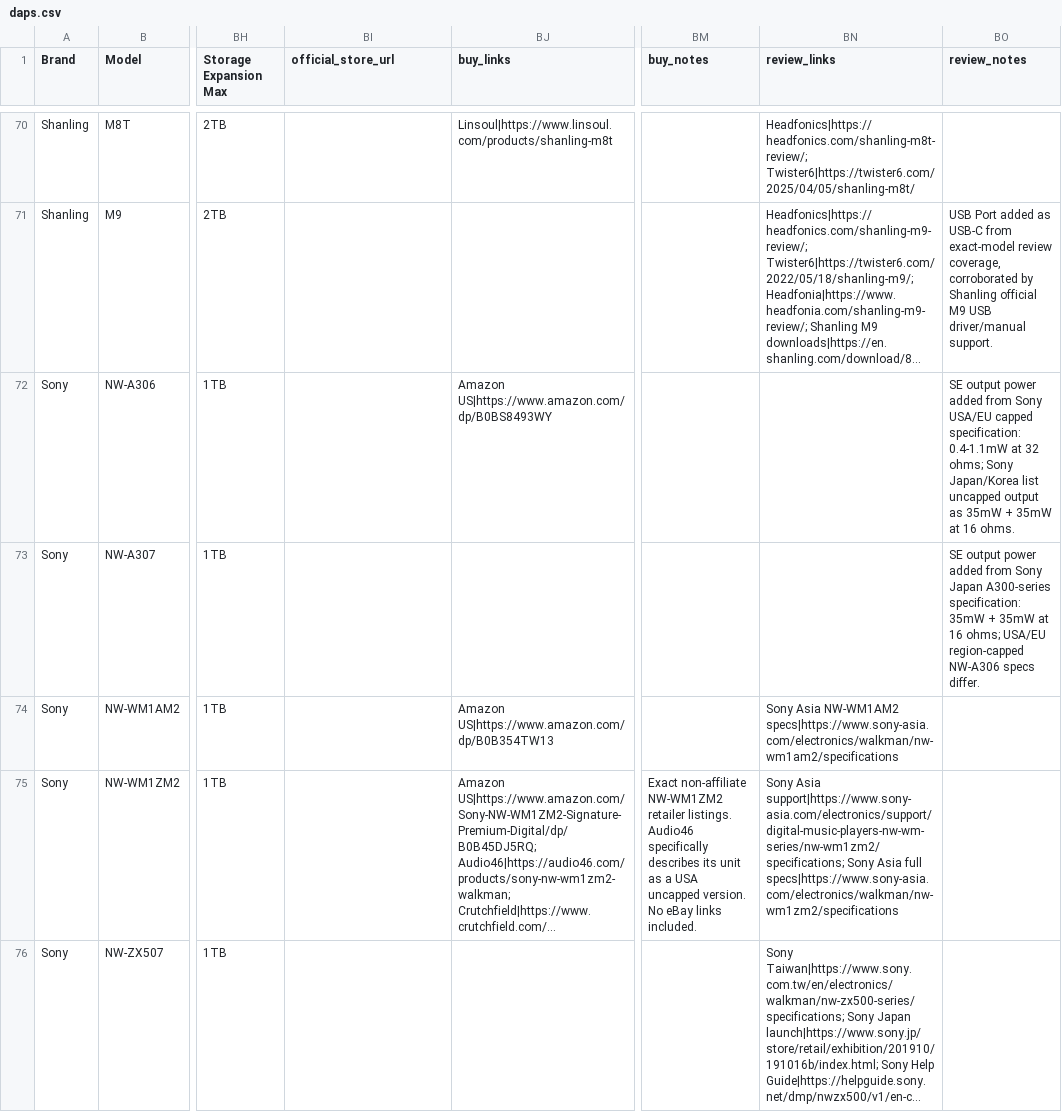
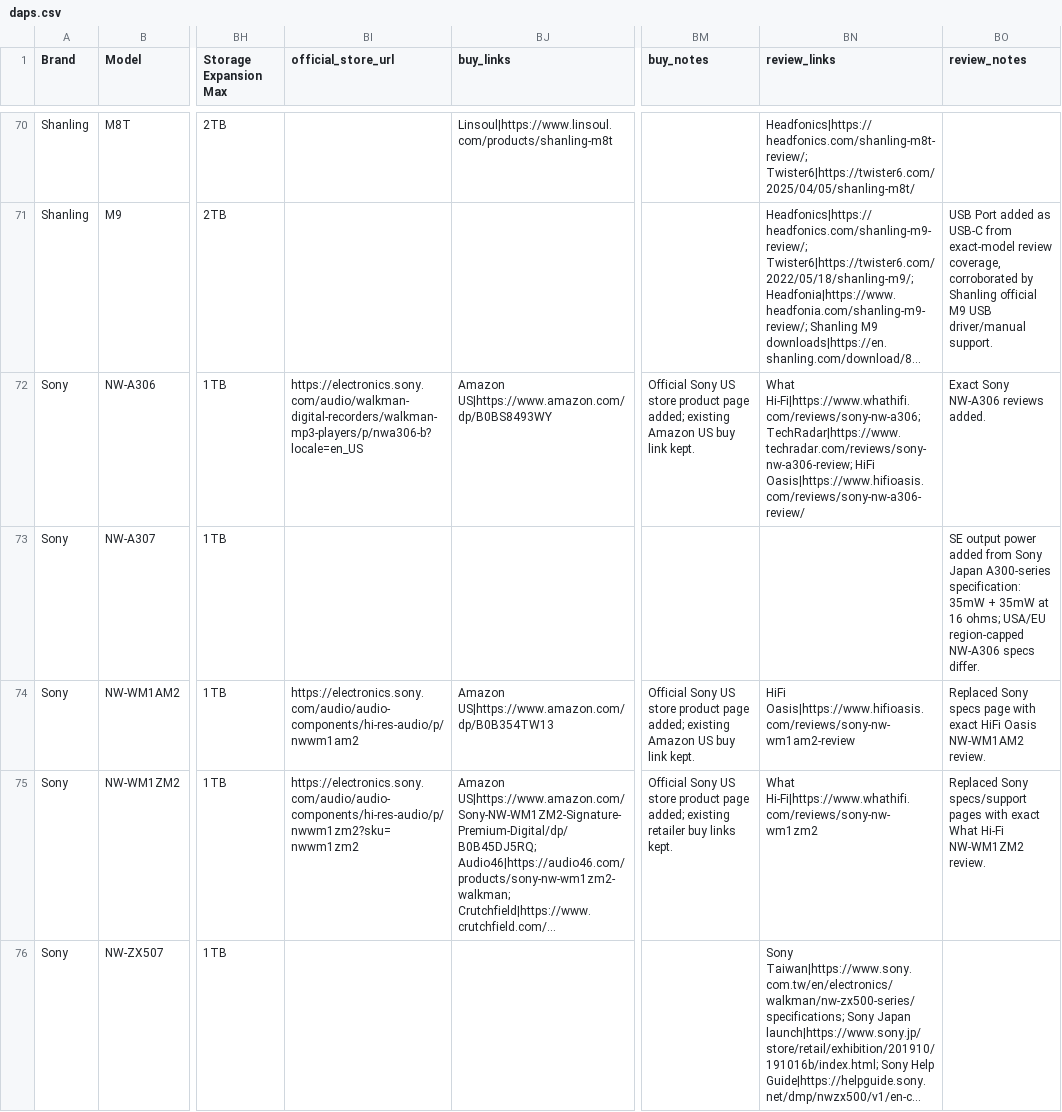
Before and after one commit to jreqtech/dap-database, a CSV file: src/data/daps.csv, drawn as a sheet; only a part is shown, gaps mark what is left out; long unchanged cells end in …; the diff covers the shown part only; the diff names each change by its address in the sheet, - before the commit and + after, or states it on an @@ line.

Commit message:
Add DAP comparison page and link backfills

```diff
--- a/src/data/daps.csv
+++ b/src/data/daps.csv
-BI72 (official_store_url): (empty)
+BI72 (official_store_url): https://electronics.sony.com/audio/walkman-digital-recorders/walkman-mp3-players/p/nwa306-b?locale=en_US
-BM72 (buy_notes): (empty)
+BM72 (buy_notes): Official Sony US store product page added; existing Amazon US buy link kept.
-BN72 (review_links): (empty)
+BN72 (review_links): What Hi-Fi|https://www.whathifi.com/reviews/sony-nw-a306; TechRadar|https://www.techradar.com/reviews/sony-nw-a306-review; HiFi Oasis|https://www.hifioasis.com/reviews/sony-nw-a306-review/
-BO72 (review_notes): SE output power added from Sony USA/EU capped specification: 0.4-1.1mW at 32 ohms; Sony Japan/Korea list uncapped output as 35mW + 35mW at 16 ohms.
+BO72 (review_notes): Exact Sony NW-A306 reviews added.
-BI74 (official_store_url): (empty)
+BI74 (official_store_url): https://electronics.sony.com/audio/audio-components/hi-res-audio/p/nwwm1am2
-BM74 (buy_notes): (empty)
+BM74 (buy_notes): Official Sony US store product page added; existing Amazon US buy link kept.
-BN74 (review_links): Sony Asia NW-WM1AM2 specs|https://www.sony-asia.com/electronics/walkman/nw-wm1am2/specifications
+BN74 (review_links): HiFi Oasis|https://www.hifioasis.com/reviews/sony-nw-wm1am2-review
-BO74 (review_notes): (empty)
+BO74 (review_notes): Replaced Sony specs page with exact HiFi Oasis NW-WM1AM2 review.
-BI75 (official_store_url): (empty)
+BI75 (official_store_url): https://electronics.sony.com/audio/audio-components/hi-res-audio/p/nwwm1zm2?sku=nwwm1zm2
-BM75 (buy_notes): Exact non-affiliate NW-WM1ZM2 retailer listings. Audio46 specifically describes its unit as a USA uncapped version. No eBay links included.
+BM75 (buy_notes): Official Sony US store product page added; existing retailer buy links kept.
-BN75 (review_links): Sony Asia support|https://www.sony-asia.com/electronics/support/digital-music-players-nw-wm-series/nw-wm1zm2/specifications; Sony Asia full specs|https://www.sony-asia.com/electronics/walkman/nw-wm1zm2/specifications
+BN75 (review_links): What Hi-Fi|https://www.whathifi.com/reviews/sony-nw-wm1zm2
-BO75 (review_notes): (empty)
+BO75 (review_notes): Replaced Sony specs/support pages with exact What Hi-Fi NW-WM1ZM2 review.
```
Also changed, not shown: 107 edited cells elsewhere in this file, 11 other files.
